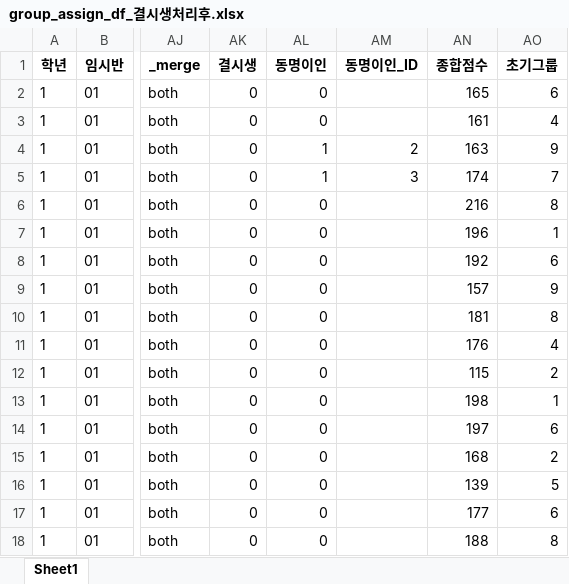
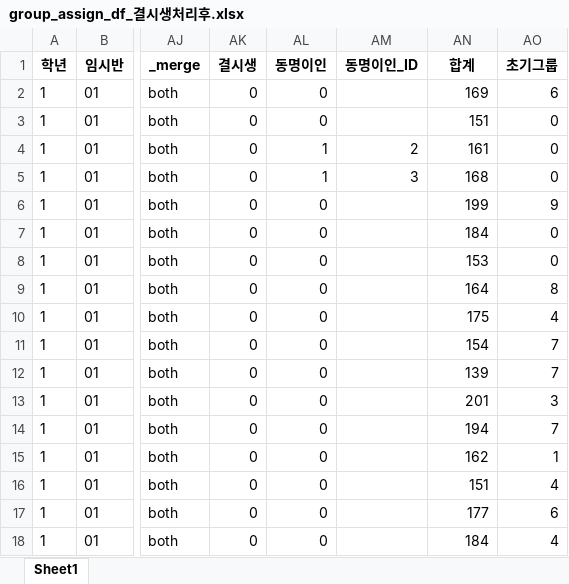
Before and after one commit to Byumin/group_classification, an Excel workbook: group_assign_df_결시생처리후.xlsx, sheet Sheet1, drawn as a sheet; only a part is shown, gaps mark what is left out; values as stored, in another font and other column widths than the file's, no borders; the diff covers the shown part only; the diff names each change by its address in the sheet, - before the commit and + after, or states it on an @@ line.

```diff
--- a/group_assign_df_결시생처리후.xlsx (sheet Sheet1)
+++ b/group_assign_df_결시생처리후.xlsx (sheet Sheet1)
-AN1: 종합점수
+AN1: 합계
-AN2 (합계): 165
+AN2 (합계): 169
-AN3 (합계): 161
+AN3 (합계): 151
-AO3 (초기그룹): 4
+AO3 (초기그룹): 0
-AN4 (합계): 163
+AN4 (합계): 161
-AO4 (초기그룹): 9
+AO4 (초기그룹): 0
-AN5 (합계): 174
+AN5 (합계): 168
-AO5 (초기그룹): 7
+AO5 (초기그룹): 0
-AN6 (합계): 216
+AN6 (합계): 199
-AO6 (초기그룹): 8
+AO6 (초기그룹): 9
-AN7 (합계): 196
+AN7 (합계): 184
-AO7 (초기그룹): 1
+AO7 (초기그룹): 0
-AN8 (합계): 192
+AN8 (합계): 153
-AO8 (초기그룹): 6
+AO8 (초기그룹): 0
-AN9 (합계): 157
+AN9 (합계): 164
-AO9 (초기그룹): 9
+AO9 (초기그룹): 8
-AN10 (합계): 181
+AN10 (합계): 175
-AO10 (초기그룹): 8
+AO10 (초기그룹): 4
-AN11 (합계): 176
+AN11 (합계): 154
-AO11 (초기그룹): 4
+AO11 (초기그룹): 7
-AN12 (합계): 115
+AN12 (합계): 139
-AO12 (초기그룹): 2
+AO12 (초기그룹): 7
-AN13 (합계): 198
+AN13 (합계): 201
-AO13 (초기그룹): 1
+AO13 (초기그룹): 3
-AN14 (합계): 197
+AN14 (합계): 194
-AO14 (초기그룹): 6
+AO14 (초기그룹): 7
-AN15 (합계): 168
+AN15 (합계): 162
-AO15 (초기그룹): 2
+AO15 (초기그룹): 1
-AN16 (합계): 139
+AN16 (합계): 151
-AO16 (초기그룹): 5
+AO16 (초기그룹): 4
-AN18 (합계): 188
+AN18 (합계): 184
-AO18 (초기그룹): 8
+AO18 (초기그룹): 4
```
Also changed, not shown: 497 edited cells elsewhere in this sheet, final_group_assign_df.xlsx, group_assign_df_관계배정전.xlsx, 6 other files.
